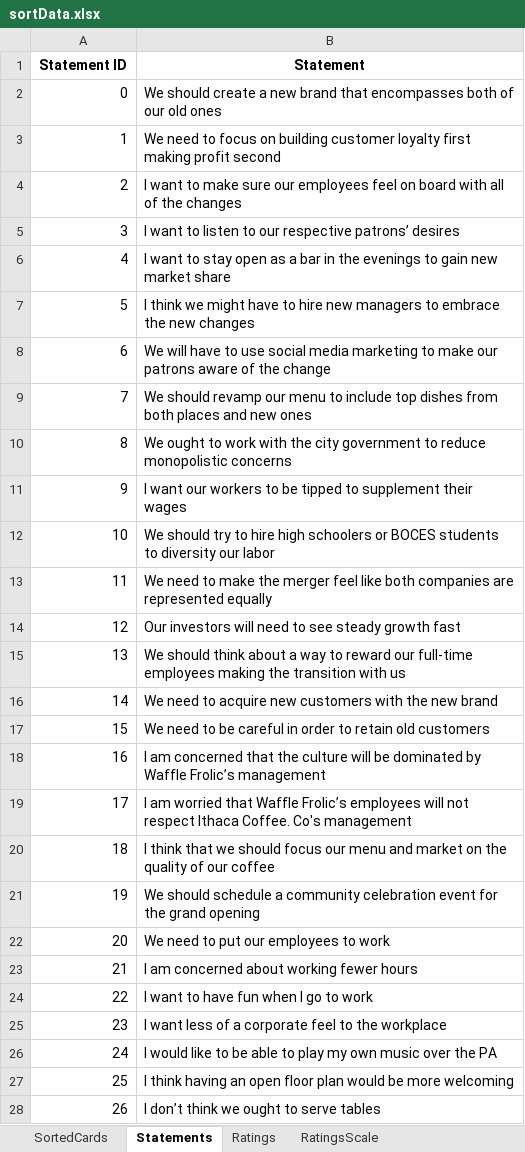
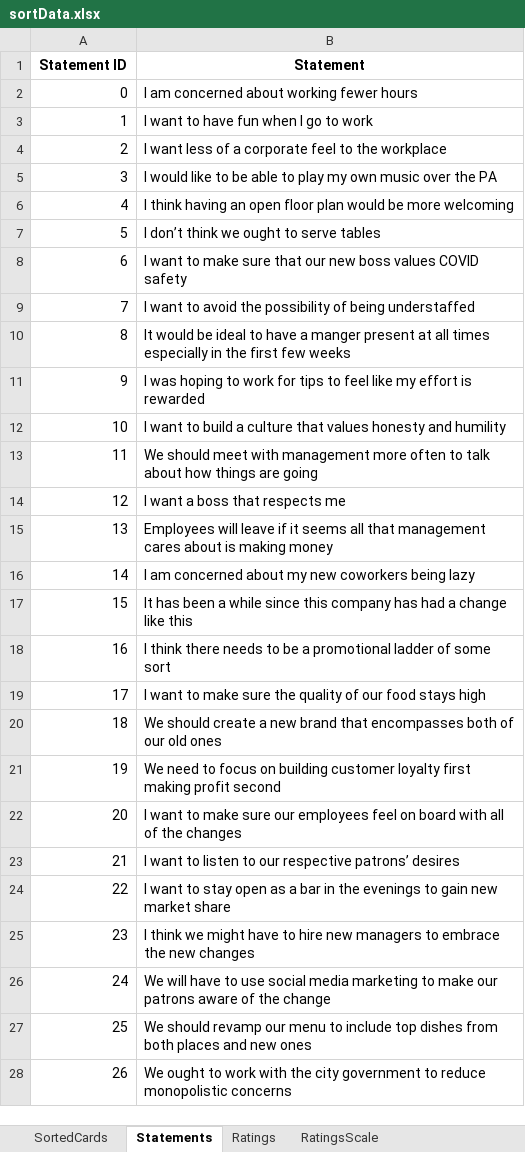
Before and after one commit to henrymanley/cMapKMeans, an Excel workbook: sortData.xlsx, sheet Statements, drawn as a sheet; only a part is shown; values as stored, in another font and other column widths than the file's, no borders; the diff covers the shown part only; the diff names each change by its address in the sheet, - before the commit and + after, or states it on an @@ line.

```diff
--- a/sortData.xlsx (sheet Statements)
+++ b/sortData.xlsx (sheet Statements)
-B2 (Statement): We should create a new brand that encompasses both of our old ones
+B2 (Statement): I am concerned about working fewer hours
-B3 (Statement): We need to focus on building customer loyalty first making profit second
+B3 (Statement): I want to have fun when I go to work
-B4 (Statement): I want to make sure our employees feel on board with all of the changes
+B4 (Statement): I want less of a corporate feel to the workplace
-B5 (Statement): I want to listen to our respective patrons’ desires
+B5 (Statement): I would like to be able to play my own music over the PA
-B6 (Statement): I want to stay open as a bar in the evenings to gain new market share
+B6 (Statement): I think having an open floor plan would be more welcoming
-B7 (Statement): I think we might have to hire new managers to embrace the new changes
+B7 (Statement): I don’t think we ought to serve tables
-B8 (Statement): We will have to use social media marketing to make our patrons aware of the change
+B8 (Statement): I want to make sure that our new boss values COVID safety
-B9 (Statement): We should revamp our menu to include top dishes from both places and new ones
+B9 (Statement): I want to avoid the possibility of being understaffed
-B10 (Statement): We ought to work with the city government to reduce monopolistic concerns
+B10 (Statement): It would be ideal to have a manger present at all times especially in the first few weeks
-B11 (Statement): I want our workers to be tipped to supplement their wages
+B11 (Statement): I was hoping to work for tips to feel like my effort is rewarded
-B12 (Statement): We should try to hire high schoolers or BOCES students to diversity our labor
+B12 (Statement): I want to build a culture that values honesty and humility
-B13 (Statement): We need to make the merger feel like both companies are represented equally
+B13 (Statement): We should meet with management more often to talk about how things are going
-B14 (Statement): Our investors will need to see steady growth fast
+B14 (Statement): I want a boss that respects me
-B15 (Statement): We should think about a way to reward our full-time employees making the transition with us
+B15 (Statement): Employees will leave if it seems all that management cares about is making money
-B16 (Statement): We need to acquire new customers with the new brand
+B16 (Statement): I am concerned about my new coworkers being lazy
-B17 (Statement): We need to be careful in order to retain old customers
+B17 (Statement): It has been a while since this company has had a change like this
-B18 (Statement): I am concerned that the culture will be dominated by Waffle Frolic’s management
+B18 (Statement): I think there needs to be a promotional ladder of some sort
-B19 (Statement): I am worried that Waffle Frolic’s employees will not respect Ithaca Coffee. Co's management
+B19 (Statement): I want to make sure the quality of our food stays high
-B20 (Statement): I think that we should focus our menu and market on the quality of our coffee
+B20 (Statement): We should create a new brand that encompasses both of our old ones
-B21 (Statement): We should schedule a community celebration event for the grand opening
+B21 (Statement): We need to focus on building customer loyalty first making profit second
-B22 (Statement): We need to put our employees to work
+B22 (Statement): I want to make sure our employees feel on board with all of the changes
-B23 (Statement): I am concerned about working fewer hours
+B23 (Statement): I want to listen to our respective patrons’ desires
-B24 (Statement): …want to have fun when I go to work
+B24 (Statement): …want to stay open as a bar in the evenings to gain new market share
-B25 (Statement): I want less of a corporate feel to the workplace
+B25 (Statement): I think we might have to hire new managers to embrace the new changes
-B26 (Statement): I would like to be able to play my own music over the PA
+B26 (Statement): We will have to use social media marketing to make our patrons aware of the change
-B27 (Statement): I think having an open floor plan would be more welcoming
+B27 (Statement): We should revamp our menu to include top dishes from both places and new ones
-B28 (Statement): I don’t think we ought to serve tables
+B28 (Statement): We ought to work with the city government to reduce monopolistic concerns
```
Also changed, not shown: 12 edited cells elsewhere in this sheet, sheet SortedCards, sheet Ratings, 2 other files.
